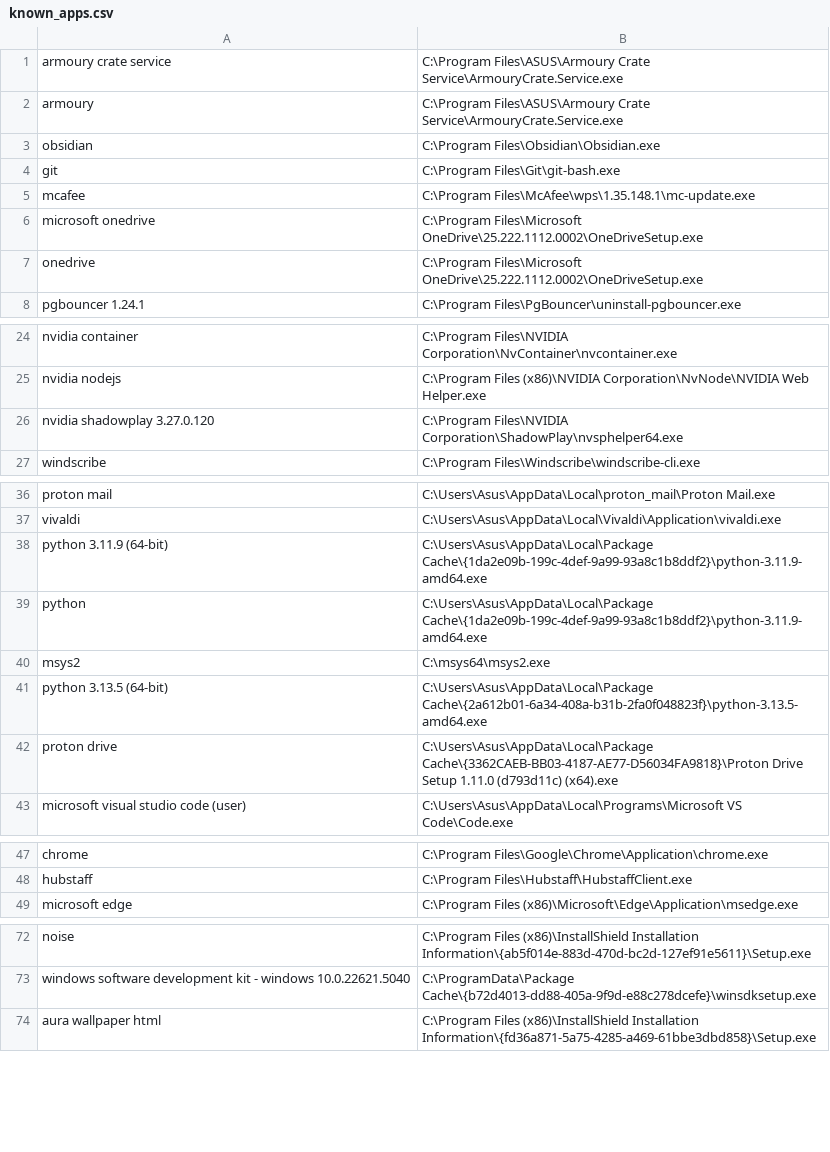
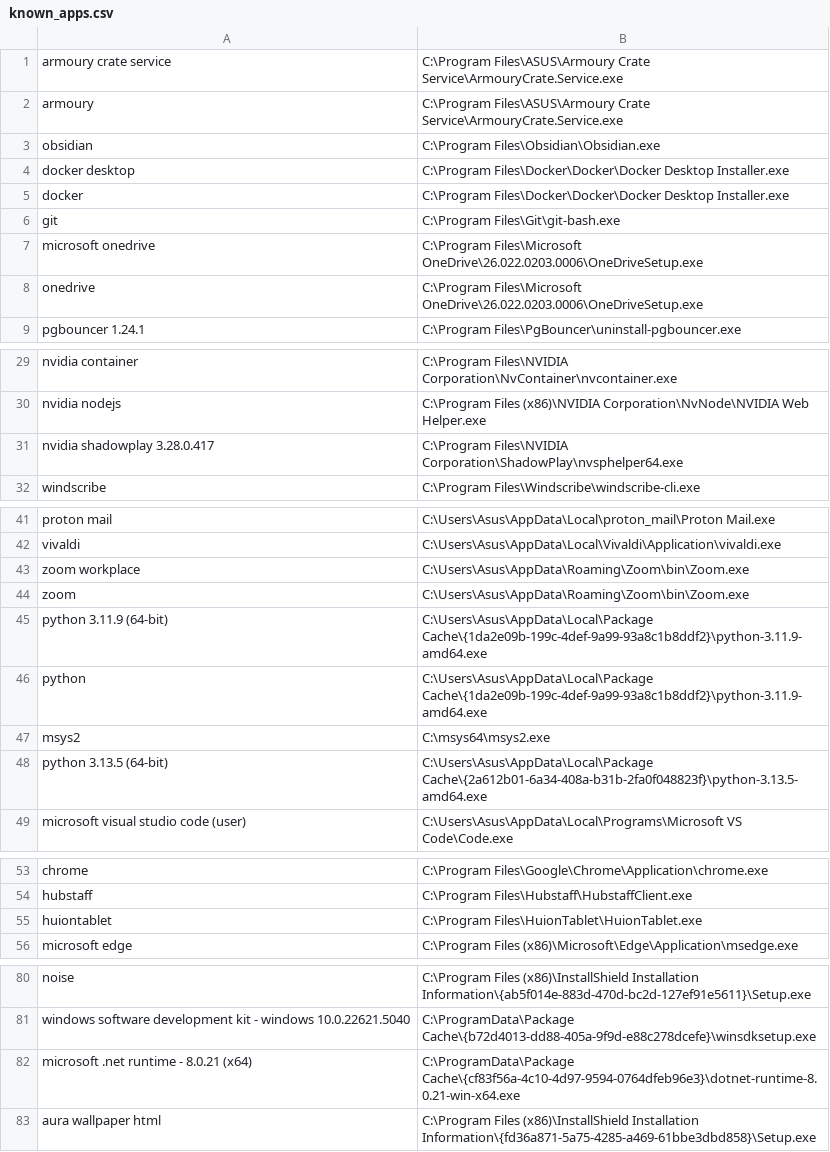
Before and after one commit to ShivaanshGusain/Mei, a CSV file: known_apps.csv, drawn as a sheet; only a part is shown, gaps mark what is left out; the diff covers the shown part only.

```diff
--- a/known_apps.csv
+++ b/known_apps.csv
@@ -3,6 +3,7 @@ armoury,C:\Program Files\ASUS\Armoury Crate Service\ArmouryCrate.Service.exe
 obsidian,C:\Program Files\Obsidian\Obsidian.exe
+docker desktop,C:\Program Files\Docker\Docker\Docker Desktop Installer.exe
+docker,C:\Program Files\Docker\Docker\Docker Desktop Installer.exe
 git,C:\Program Files\Git\git-bash.exe
-mcafee,C:\Program Files\McAfee\wps\1.35.148.1\mc-update.exe
-microsoft onedrive,C:\Program Files\Microsoft OneDrive\25.222.1112.0002\OneDriveSetup.exe
-onedrive,C:\Program Files\Microsoft OneDrive\25.222.1112.0002\OneDriveSetup.exe
+microsoft onedrive,C:\Program Files\Microsoft OneDrive\26.022.0203.0006\OneDriveSetup.exe
+onedrive,C:\Program Files\Microsoft OneDrive\26.022.0203.0006\OneDriveSetup.exe
 pgbouncer 1.24.1,C:\Program Files\PgBouncer\uninstall-pgbouncer.exe
@@ -25,3 +30,3 @@ nvidia container,C:\Program Files\NVIDIA Corporation\NvContainer\nvcontainer.exe
 nvidia nodejs,C:\Program Files (x86)\NVIDIA Corporation\NvNode\NVIDIA Web Helper.exe
-nvidia shadowplay 3.27.0.120,C:\Program Files\NVIDIA Corporation\ShadowPlay\nvsphelper64.exe
+nvidia shadowplay 3.28.0.417,C:\Program Files\NVIDIA Corporation\ShadowPlay\nvsphelper64.exe
 windscribe,C:\Program Files\Windscribe\windscribe-cli.exe
@@ -37,2 +42,4 @@ proton mail,C:\Users\Asus\AppData\Local\proton_mail\Proton Mail.exe
 vivaldi,C:\Users\Asus\AppData\Local\Vivaldi\Application\vivaldi.exe
+zoom workplace,C:\Users\Asus\AppData\Roaming\Zoom\bin\Zoom.exe
+zoom,C:\Users\Asus\AppData\Roaming\Zoom\bin\Zoom.exe
 python 3.11.9 (64-bit),C:\Users\Asus\AppData\Local\Package Cache\{1da2e09b-199c-4def-9a99-93a8c1b8ddf2}\python-3.11.9-amd64.exe
@@ -41,3 +48,2 @@ msys2,C:\msys64\msys2.exe
 python 3.13.5 (64-bit),C:\Users\Asus\AppData\Local\Package Cache\{2a612b01-6a34-408a-b31b-2fa0f048823f}\python-3.13.5-amd64.exe
-proton drive,C:\Users\Asus\AppData\Local\Package Cache\{3362CAEB-BB03-4187-AE77-D56034FA9818}\Proton Drive Setup 1.11.0 (d793d11c) (x64).exe
 microsoft visual studio code (user),C:\Users\Asus\AppData\Local\Programs\Microsoft VS Code\Code.exe
@@ -48,2 +54,3 @@ chrome,C:\Program Files\Google\Chrome\Application\chrome.exe
 hubstaff,C:\Program Files\Hubstaff\HubstaffClient.exe
+huiontablet,C:\Program Files\HuionTablet\HuionTablet.exe
 microsoft edge,C:\Program Files (x86)\Microsoft\Edge\Application\msedge.exe
@@ -73,2 +81,3 @@ noise,C:\Program Files (x86)\InstallShield Installation Information\{ab5f014e-88
 windows software development kit - windows 10.0.22621.5040,C:\ProgramData\Package Cache\{b72d4013-dd88-405a-9f9d-e88c278dcefe}\winsdksetup.exe
+microsoft .net runtime - 8.0.21 (x64),C:\ProgramData\Package Cache\{cf83f56a-4c10-4d97-9594-0764dfeb96e3}\dotnet-runtime-8.0.21-win-x64.exe
 aura wallpaper html,C:\Program Files (x86)\InstallShield Installation Information\{fd36a871-5a75-4285-a469-61bbe3dbd858}\Setup.exe
```
Also changed, not shown: 12 added rows, 7 removed rows and 2 edited cells elsewhere in this file, 50 other files.
